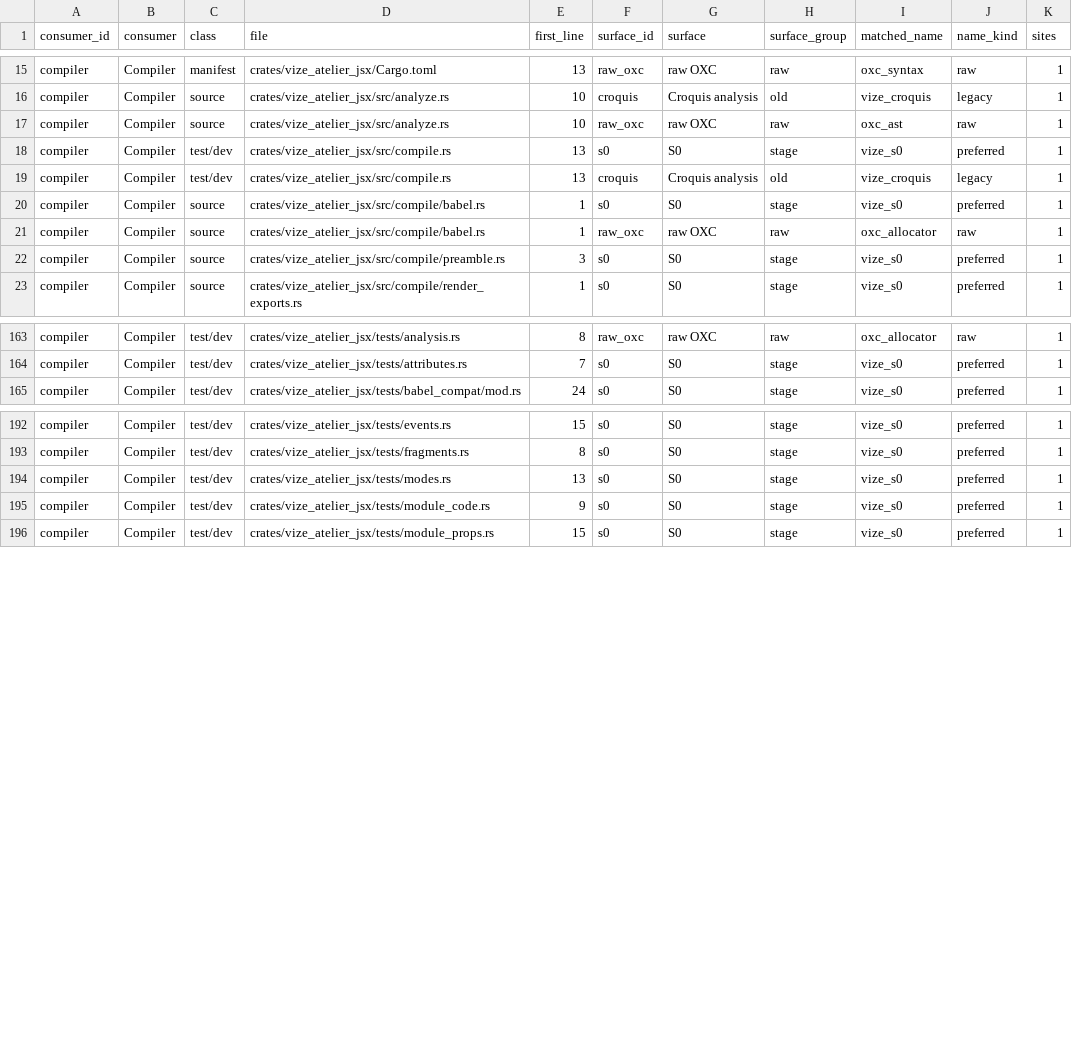
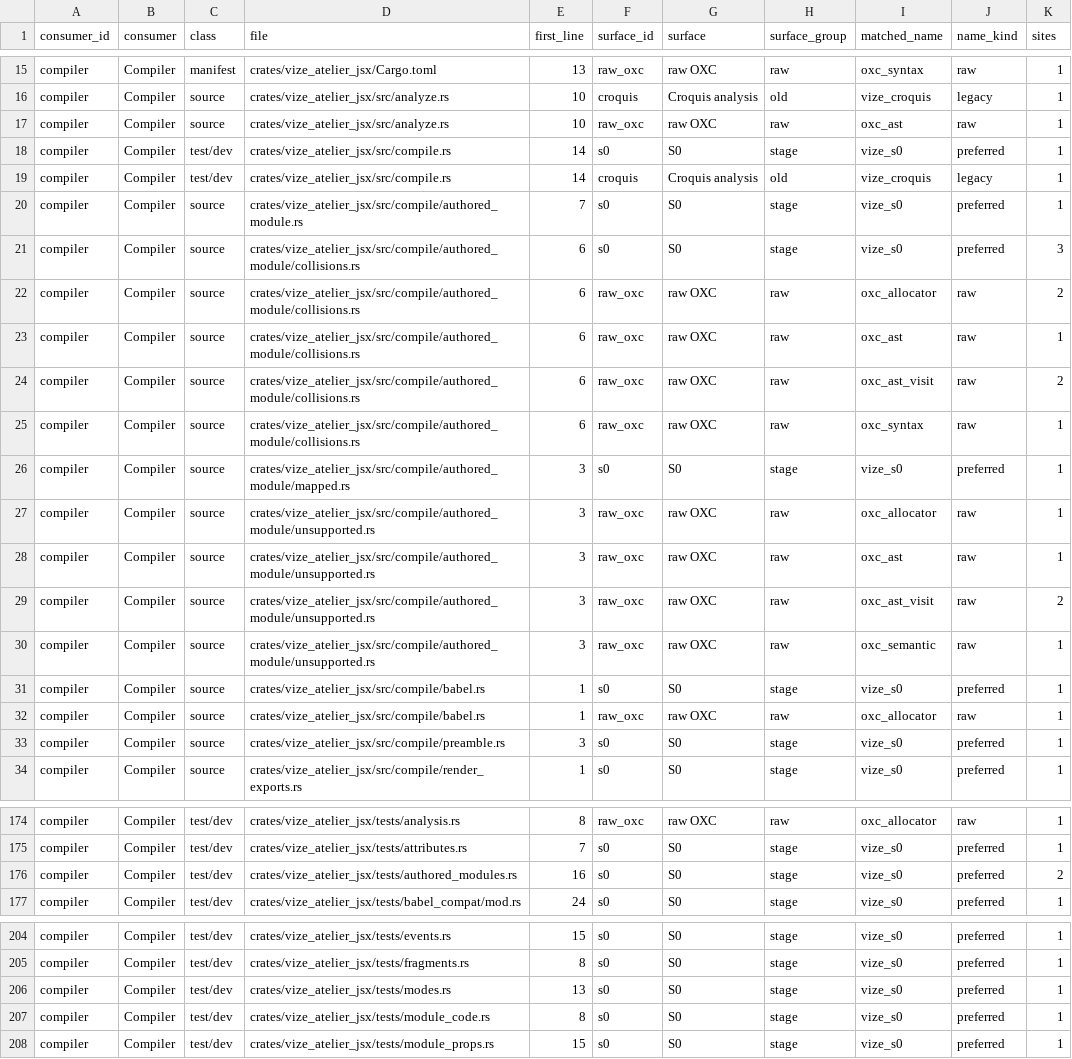
Before and after one commit to Mu-L/vize, a TSV file: docs/davinci/plan/consumer-migration-surfaces/compiler/vize_atelier_jsx.tsv, drawn as a sheet; only a part is shown, gaps mark what is left out.

Commit message:
fix(jsx): preserve authored TSX module scopes and source maps

```diff
--- a/docs/davinci/plan/consumer-migration-surfaces/compiler/vize_atelier_jsx.tsv
+++ b/docs/davinci/plan/consumer-migration-surfaces/compiler/vize_atelier_jsx.tsv
@@ -17,4 +17,15 @@ compiler	Compiler	source	crates/vize_atelier_jsx/src/analyze.rs	10	croquis	Croqu
 compiler	Compiler	source	crates/vize_atelier_jsx/src/analyze.rs	10	raw_oxc	raw OXC	raw	oxc_ast	raw	1
-compiler	Compiler	test/dev	crates/vize_atelier_jsx/src/compile.rs	13	s0	S0	stage	vize_s0	preferred	1
-compiler	Compiler	test/dev	crates/vize_atelier_jsx/src/compile.rs	13	croquis	Croquis analysis	old	vize_croquis	legacy	1
+compiler	Compiler	test/dev	crates/vize_atelier_jsx/src/compile.rs	14	s0	S0	stage	vize_s0	preferred	1
+compiler	Compiler	test/dev	crates/vize_atelier_jsx/src/compile.rs	14	croquis	Croquis analysis	old	vize_croquis	legacy	1
+compiler	Compiler	source	crates/vize_atelier_jsx/src/compile/authored_module.rs	7	s0	S0	stage	vize_s0	preferred	1
+compiler	Compiler	source	crates/vize_atelier_jsx/src/compile/authored_module/collisions.rs	6	s0	S0	stage	vize_s0	preferred	3
+compiler	Compiler	source	crates/vize_atelier_jsx/src/compile/authored_module/collisions.rs	6	raw_oxc	raw OXC	raw	oxc_allocator	raw	2
+compiler	Compiler	source	crates/vize_atelier_jsx/src/compile/authored_module/collisions.rs	6	raw_oxc	raw OXC	raw	oxc_ast	raw	1
+compiler	Compiler	source	crates/vize_atelier_jsx/src/compile/authored_module/collisions.rs	6	raw_oxc	raw OXC	raw	oxc_ast_visit	raw	2
+compiler	Compiler	source	crates/vize_atelier_jsx/src/compile/authored_module/collisions.rs	6	raw_oxc	raw OXC	raw	oxc_syntax	raw	1
+compiler	Compiler	source	crates/vize_atelier_jsx/src/compile/authored_module/mapped.rs	3	s0	S0	stage	vize_s0	preferred	1
+compiler	Compiler	source	crates/vize_atelier_jsx/src/compile/authored_module/unsupported.rs	3	raw_oxc	raw OXC	raw	oxc_allocator	raw	1
+compiler	Compiler	source	crates/vize_atelier_jsx/src/compile/authored_module/unsupported.rs	3	raw_oxc	raw OXC	raw	oxc_ast	raw	1
+compiler	Compiler	source	crates/vize_atelier_jsx/src/compile/authored_module/unsupported.rs	3	raw_oxc	raw OXC	raw	oxc_ast_visit	raw	2
+compiler	Compiler	source	crates/vize_atelier_jsx/src/compile/authored_module/unsupported.rs	3	raw_oxc	raw OXC	raw	oxc_semantic	raw	1
 compiler	Compiler	source	crates/vize_atelier_jsx/src/compile/babel.rs	1	s0	S0	stage	vize_s0	preferred	1
@@ -164,2 +175,3 @@ compiler	Compiler	test/dev	crates/vize_atelier_jsx/tests/analysis.rs	8	raw_oxc	r
 compiler	Compiler	test/dev	crates/vize_atelier_jsx/tests/attributes.rs	7	s0	S0	stage	vize_s0	preferred	1
+compiler	Compiler	test/dev	crates/vize_atelier_jsx/tests/authored_modules.rs	16	s0	S0	stage	vize_s0	preferred	2
 compiler	Compiler	test/dev	crates/vize_atelier_jsx/tests/babel_compat/mod.rs	24	s0	S0	stage	vize_s0	preferred	1
@@ -194,3 +206,3 @@ compiler	Compiler	test/dev	crates/vize_atelier_jsx/tests/fragments.rs	8	s0	S0	st
 compiler	Compiler	test/dev	crates/vize_atelier_jsx/tests/modes.rs	13	s0	S0	stage	vize_s0	preferred	1
-compiler	Compiler	test/dev	crates/vize_atelier_jsx/tests/module_code.rs	9	s0	S0	stage	vize_s0	preferred	1
+compiler	Compiler	test/dev	crates/vize_atelier_jsx/tests/module_code.rs	8	s0	S0	stage	vize_s0	preferred	1
 compiler	Compiler	test/dev	crates/vize_atelier_jsx/tests/module_props.rs	15	s0	S0	stage	vize_s0	preferred	1
```
Also changed, not shown: 33 other files.
